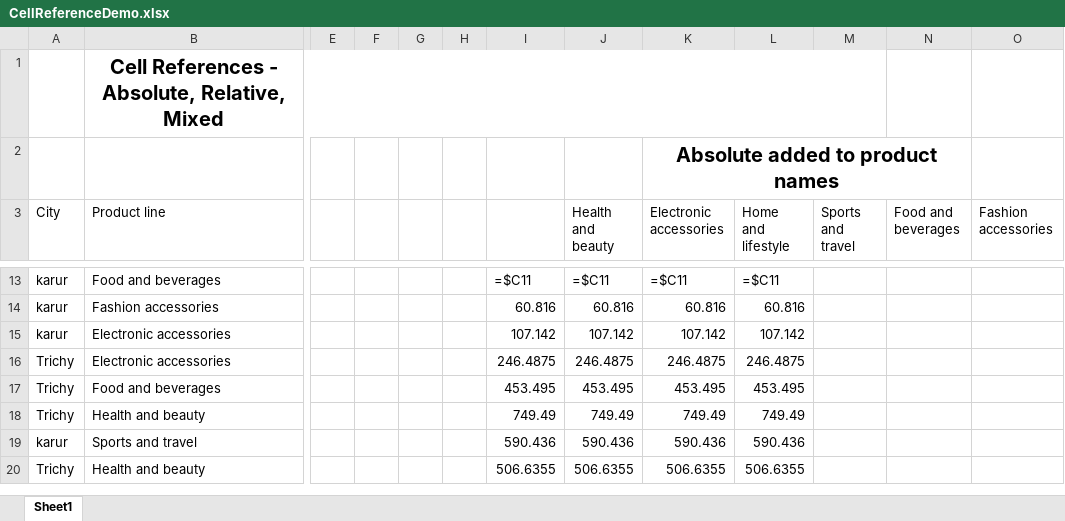
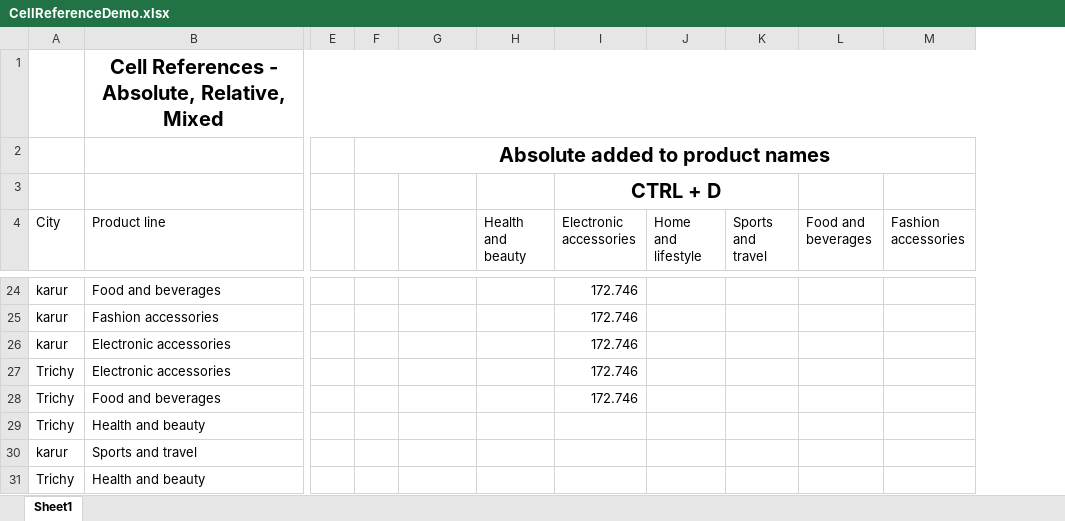
Before and after one commit to karthickag04/data_analytics, an Excel workbook: batch_03/excel/CellReferenceDemo.xlsx, sheet Sheet1, drawn as a sheet; only a part is shown, gaps mark what is left out; values as stored, in another font and other column widths than the file's, no borders; removed rows and columns are numbered as before the commit, all else as after; rows hold the shown columns only; the diff covers the shown part only; the diff names each change by its address in the sheet, - before the commit and + after, or states it on an @@ line.

```diff
--- a/batch_03/excel/CellReferenceDemo.xlsx (sheet Sheet1)
+++ b/batch_03/excel/CellReferenceDemo.xlsx (sheet Sheet1)
-column F, empty
-column G, empty
-column H, empty
+column F, empty
-B1:M1 merged
+B1:M1 merged
+row 2:  |  |  | Absolute added to product names
-I3 (Electronic accessories): Absolute added to product names
+I3 (Electronic accessories): CTRL + D
-K2:N2 merged
+I3:K3 merged
-G24: =$C11
+G24: (empty)
-H24 (Health and beauty): =$C11
+H24 (Health and beauty): (empty)
-I24 (Electronic accessories): =$C11
+I24 (Electronic accessories): 172.746
-J24 (Home and lifestyle): =$C11
+J24 (Home and lifestyle): (empty)
-G25: 60.816
+G25: (empty)
-H25 (Health and beauty): 60.816
+H25 (Health and beauty): (empty)
-I25 (Electronic accessories): 60.816
+I25 (Electronic accessories): 172.746
-J25 (Home and lifestyle): 60.816
+J25 (Home and lifestyle): (empty)
-G26: 107.142
+G26: (empty)
-H26 (Health and beauty): 107.142
+H26 (Health and beauty): (empty)
-I26 (Electronic accessories): 107.142
+I26 (Electronic accessories): 172.746
-J26 (Home and lifestyle): 107.142
+J26 (Home and lifestyle): (empty)
-G27: 246.4875
+G27: (empty)
-H27 (Health and beauty): 246.4875
+H27 (Health and beauty): (empty)
-I27 (Electronic accessories): 246.4875
+I27 (Electronic accessories): 172.746
-J27 (Home and lifestyle): 246.4875
+J27 (Home and lifestyle): (empty)
-G28: 453.495
+G28: (empty)
-H28 (Health and beauty): 453.495
+H28 (Health and beauty): (empty)
-I28 (Electronic accessories): 453.495
+I28 (Electronic accessories): 172.746
-J28 (Home and lifestyle): 453.495
+J28 (Home and lifestyle): (empty)
-G29: 749.49
+G29: (empty)
-H29 (Health and beauty): 749.49
+H29 (Health and beauty): (empty)
-I29 (Electronic accessories): 749.49
+I29 (Electronic accessories): (empty)
-J29 (Home and lifestyle): 749.49
+J29 (Home and lifestyle): (empty)
-G30: 590.436
+G30: (empty)
-H30 (Health and beauty): 590.436
+H30 (Health and beauty): (empty)
-I30 (Electronic accessories): 590.436
+I30 (Electronic accessories): (empty)
-J30 (Home and lifestyle): 590.436
+J30 (Home and lifestyle): (empty)
-G31: 506.6355
+G31: (empty)
-H31 (Health and beauty): 506.6355
+H31 (Health and beauty): (empty)
-I31 (Electronic accessories): 506.6355
+I31 (Electronic accessories): (empty)
-J31 (Home and lifestyle): 506.6355
+J31 (Home and lifestyle): (empty)
```
Also changed, not shown: 10 added rows, 80 edited cells and merged cells elsewhere in this sheet, formulas that keep their value.
